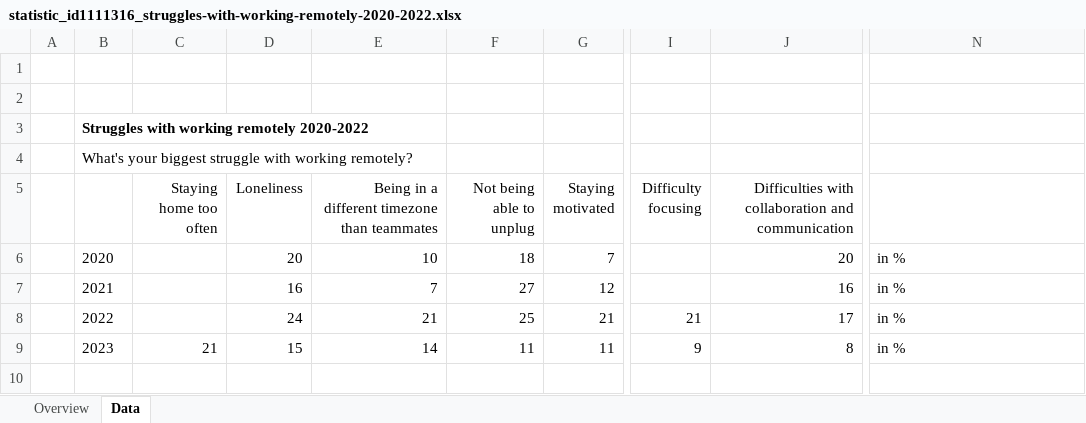
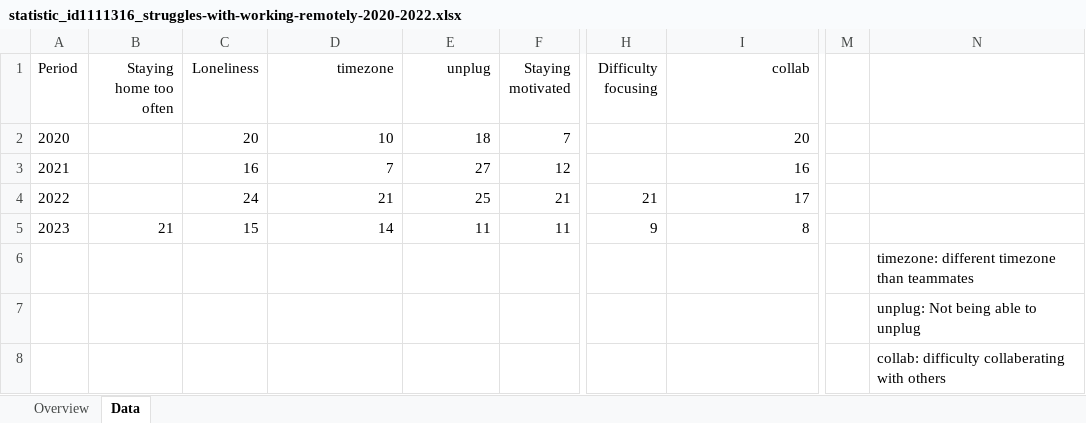
Before and after one commit to EmmsDK/BI-Fall-2023-Exam-Project, an Excel workbook: Data/statistic_id1111316_struggles-with-working-remotely-2020-2022.xlsx, sheet Data, drawn as a sheet; only a part is shown, gaps mark what is left out; values as stored, in another font and other column widths than the file's, no borders; removed rows and columns are numbered as before the commit, all else as after; rows hold the shown columns only; the diff names each change by its address in the sheet, - before the commit and + after, or states it on an @@ line.

Commit message:
excel edits + testing

```diff
--- a/Data/statistic_id1111316_struggles-with-working-remotely-2020-2022.xlsx (sheet Data)
+++ b/Data/statistic_id1111316_struggles-with-working-remotely-2020-2022.xlsx (sheet Data)
-column A, empty
+column M, empty
-row 1: (empty)
-row 2: (empty)
-row 3:  | Struggles with working remotely 2020-2022
-row 4:  | What's your biggest struggle with working remotely?
-A1: (empty)
+A1: Period
-D1: Being in a different timezone than teammates
+D1: timezone
-E1: Not being able to unplug
+E1: unplug
-I1: Difficulties with collaboration and communication
+I1: collab
-N2:N5: in %
+N2:N5: (empty)
+row 6:  |  |  |  |  |  |  |  |  | timezone: different timezone than teammates
+row 7:  |  |  |  |  |  |  |  |  | unplug: Not being able to unplug
+row 8:  |  |  |  |  |  |  |  |  | collab: difficulty collaberating with others
```
Also changed, not shown: Data/statistic_id1356325_us-workers-working-hybrid-or-remote-vs-on-site-2019-q4-2022.xlsx, 1 other file.
